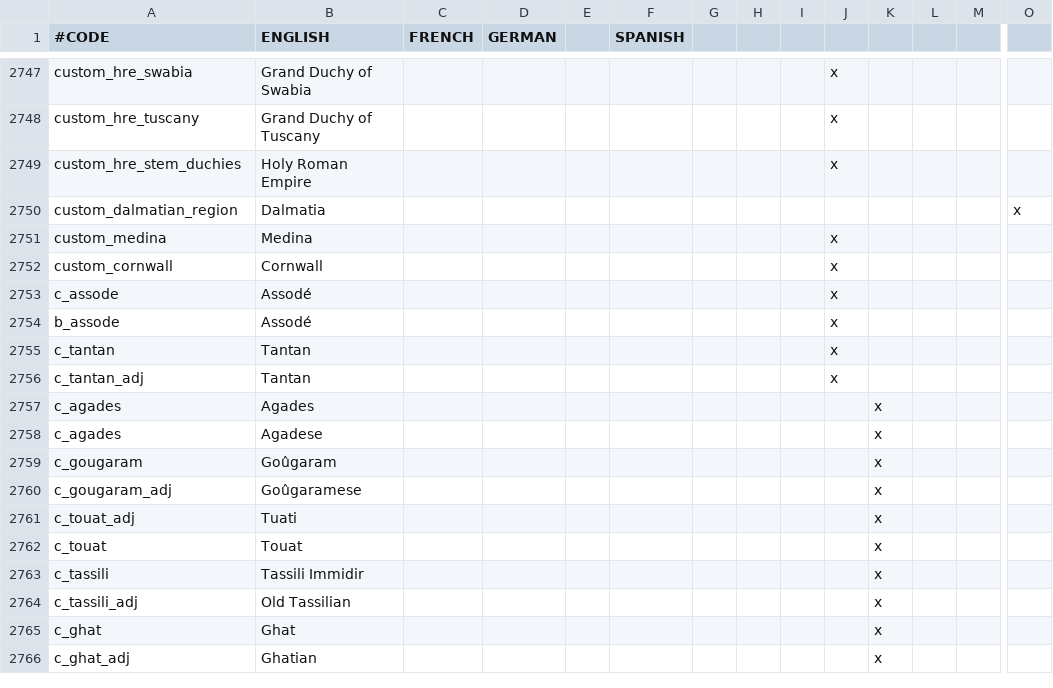
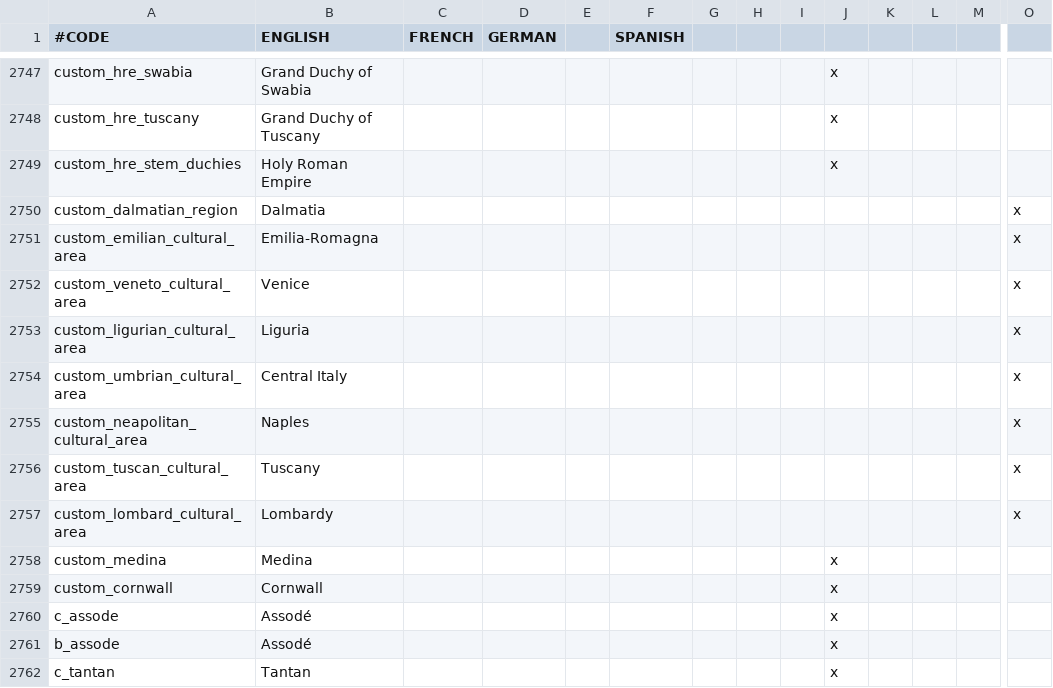
Before and after one commit to ck2plus/CK2Plus, a CSV file: CK2Plus/localisation/00_CK2Plus_titles.csv, drawn as a sheet; only a part is shown, gaps mark what is left out; the shorter side is filled out with more unchanged rows; rows hold the shown columns only; the diff names each change by its address in the sheet, - before the commit and + after, or states it on an @@ line.

Commit message:
Added localization for the custom Italian regions.

```diff
--- a/CK2Plus/localisation/00_CK2Plus_titles.csv
+++ b/CK2Plus/localisation/00_CK2Plus_titles.csv
+row 2751: custom_emilian_cultural_area | Emilia-Romagna |  |  |  |  |  |  |  |  |  |  |  | x
+row 2752: custom_veneto_cultural_area | Venice |  |  |  |  |  |  |  |  |  |  |  | x
+row 2753: custom_ligurian_cultural_area | Liguria |  |  |  |  |  |  |  |  |  |  |  | x
+row 2754: custom_umbrian_cultural_area | Central Italy |  |  |  |  |  |  |  |  |  |  |  | x
+row 2755: custom_neapolitan_cultural_area | Naples |  |  |  |  |  |  |  |  |  |  |  | x
+row 2756: custom_tuscan_cultural_area | Tuscany |  |  |  |  |  |  |  |  |  |  |  | x
+row 2757: custom_lombard_cultural_area | Lombardy |  |  |  |  |  |  |  |  |  |  |  | x
```
